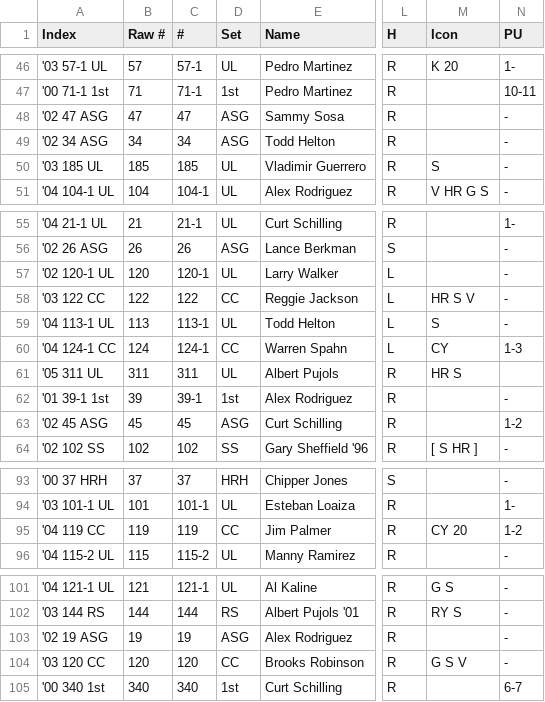
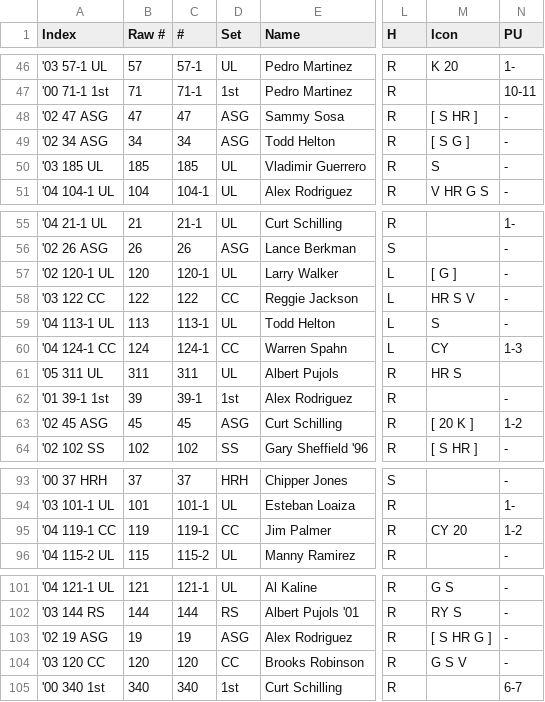
Before and after one commit to Flamberge27/mlb-showdown-player, a CSV file: src/data/card_list.csv, drawn as a sheet; only a part is shown, gaps mark what is left out; the diff covers the shown part only; the diff names each change by its address in the sheet, - before the commit and + after, or states it on an @@ line.

```diff
--- a/src/data/card_list.csv
+++ b/src/data/card_list.csv
-M48 (Icon): (empty)
+M48 (Icon): [ S HR ]
-M49 (Icon): (empty)
+M49 (Icon): [ S G ]
-M57 (Icon): (empty)
+M57 (Icon): [ G ]
-M63 (Icon): (empty)
+M63 (Icon): [ 20 K ]
-A95 (Index): '04 119 CC
+A95 (Index): '04 119-1 CC
-C95 (#): 119
+C95 (#): 119-1
-M103 (Icon): (empty)
+M103 (Icon): [ S HR G ]
```
Also changed, not shown: 25 edited cells elsewhere in this file, 13 other files.
